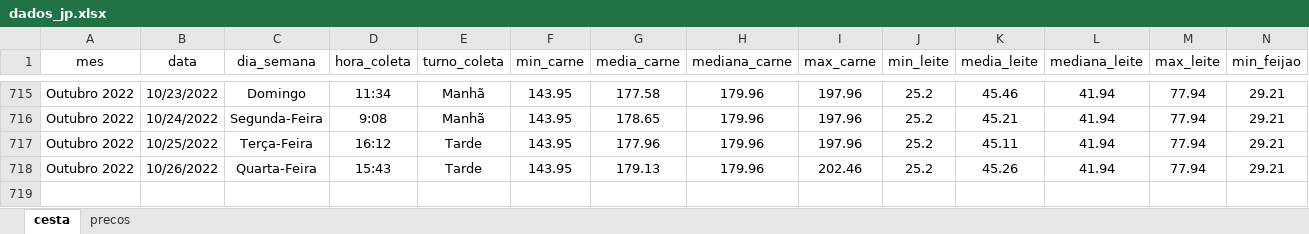
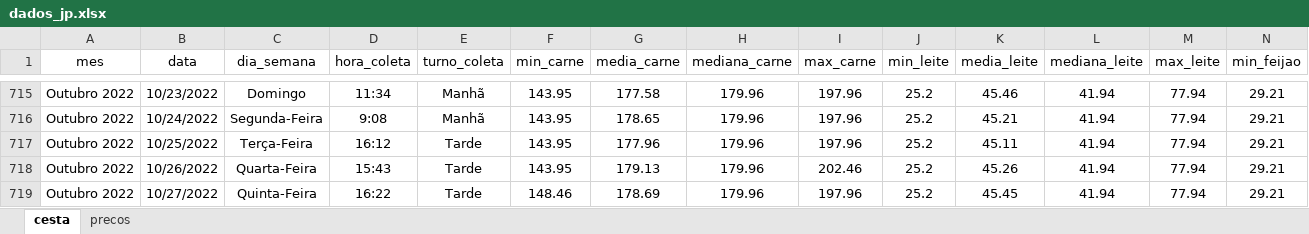
Before and after one commit to joaosilvafelix19/visualizacao_cesta, an Excel workbook: arquivos/aplicativo/dados/dados_jp.xlsx, sheet cesta, drawn as a sheet; only a part is shown, gaps mark what is left out; values as stored, in another font and other column widths than the file's, no borders; rows hold the shown columns only; the diff names each change by its address in the sheet, - before the commit and + after, or states it on an @@ line.

Commit message:
Update dados_jp.xlsx

```diff
--- a/arquivos/aplicativo/dados/dados_jp.xlsx (sheet cesta)
+++ b/arquivos/aplicativo/dados/dados_jp.xlsx (sheet cesta)
+row 719: Outubro 2022 | 10/27/2022 | Quinta-Feira | 16:22 | Tarde | 148.46 | 178.69 | 179.96 | 197.96 | 25.2 | 45.45 | 41.94 | 77.94 | 29.21
```
Also changed, not shown: sheet precos.
